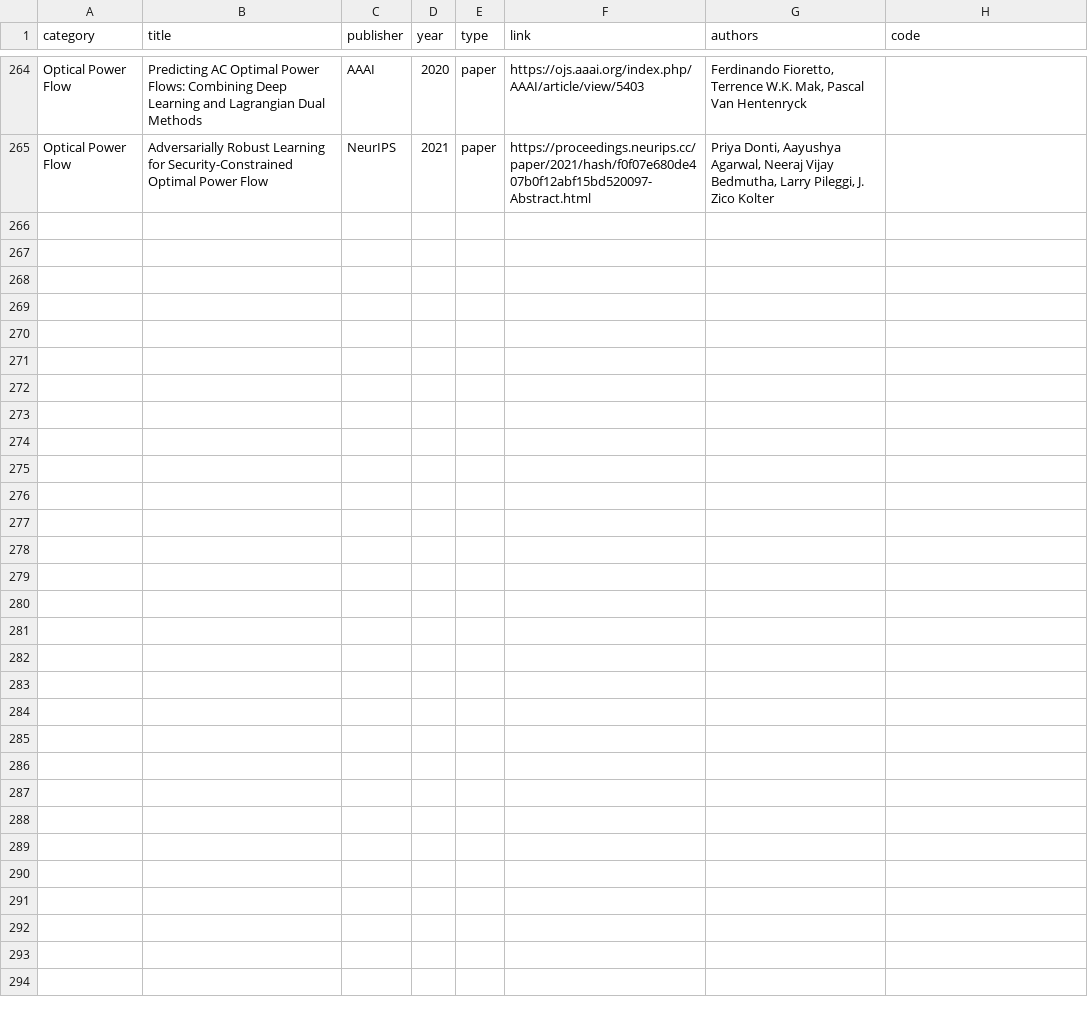
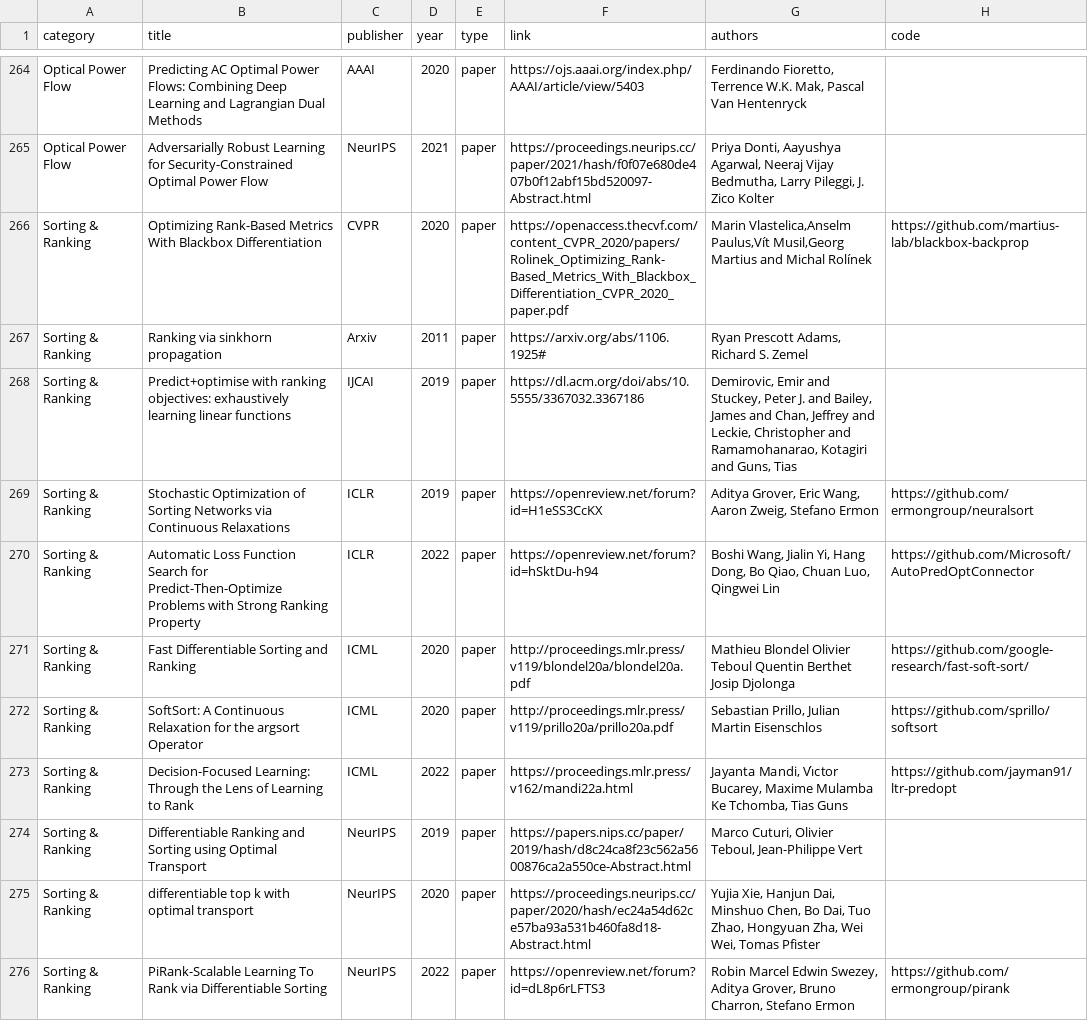
Before and after one commit to Thinklab-SJTU/awesome-ml4co, a CSV file: data/papers.csv, drawn as a sheet; only a part is shown, gaps mark what is left out.

Commit message:
add ranking & sorting

```diff
--- a/data/papers.csv
+++ b/data/papers.csv
@@ -265 +265,12 @@ Optical Power Flow,Predicting AC Optimal Power Flows: Combining Deep Learning an
 Optical Power Flow,Adversarially Robust Learning for Security-Constrained Optimal Power Flow,NeurIPS,2021,paper,https://proceedings.neurips.cc/paper/2021/hash/f0f07e680de407b0f12abf15bd520097-Abstract.html,"Priya Donti, Aayushya Agarwal, Neeraj Vijay Bedmutha, Larry Pileggi, J. Zico Kolter",,
+Sorting & Ranking,Optimizing Rank-Based Metrics With Blackbox Differentiation,CVPR,2020,paper,https://openaccess.thecvf.com/content_CVPR_2020/papers/Rolinek_Optimizing_Rank-Based_Metrics_With_Blackbox_Differentiation_CVPR_2020_paper.pdf,"Marin Vlastelica,Anselm Paulus,Vít Musil,Georg Martius and Michal Rolínek",https://github.com/martius-lab/blackbox-backprop
+Sorting & Ranking,Ranking via sinkhorn propagation,Arxiv,2011,paper,https://arxiv.org/abs/1106.1925#,"Ryan Prescott Adams, Richard S. Zemel",,
+Sorting & Ranking,Predict+optimise with ranking objectives: exhaustively learning linear functions,IJCAI,2019,paper,https://dl.acm.org/doi/abs/10.5555/3367032.3367186,"Demirovic, Emir and Stuckey, Peter J. and Bailey, James and Chan, Jeffrey and Leckie, Christopher and Ramamohanarao, Kotagiri and Guns, Tias",,
+Sorting & Ranking,Stochastic Optimization of Sorting Networks via Continuous Relaxations,ICLR,2019,paper,https://openreview.net/forum?id=H1eSS3CcKX,"Aditya Grover, Eric Wang, Aaron Zweig, Stefano Ermon",https://github.com/ermongroup/neuralsort
+Sorting & Ranking,Automatic Loss Function Search for Predict-Then-Optimize Problems with Strong Ranking Property,ICLR,2022,paper,https://openreview.net/forum?id=hSktDu-h94,"Boshi Wang, Jialin Yi, Hang Dong, Bo Qiao, Chuan Luo, Qingwei Lin", https://github.com/Microsoft/AutoPredOptConnector
+Sorting & Ranking,Fast Differentiable Sorting and Ranking,ICML,2020,paper,http://proceedings.mlr.press/v119/blondel20a/blondel20a.pdf,"Mathieu Blondel Olivier Teboul Quentin Berthet Josip Djolonga",https://github.com/google-research/fast-soft-sort/
+Sorting & Ranking,SoftSort: A Continuous Relaxation for the argsort Operator,ICML,2020,paper,http://proceedings.mlr.press/v119/prillo20a/prillo20a.pdf,"Sebastian Prillo, Julian Martin Eisenschlos",https://github.com/sprillo/softsort
+Sorting & Ranking,Decision-Focused Learning: Through the Lens of Learning to Rank,ICML,2022,paper,https://proceedings.mlr.press/v162/mandi22a.html,"Jayanta Mandi, Vı́ctor Bucarey, Maxime Mulamba Ke Tchomba, Tias Guns",https://github.com/jayman91/ltr-predopt
+Sorting & Ranking,Differentiable Ranking and Sorting using Optimal Transport,NeurIPS,2019,paper,https://papers.nips.cc/paper/2019/hash/d8c24ca8f23c562a5600876ca2a550ce-Abstract.html,"Marco Cuturi, Olivier Teboul, Jean-Philippe Vert",,
+Sorting & Ranking,differentiable top k with optimal transport,NeurIPS,2020,paper,https://proceedings.neurips.cc/paper/2020/hash/ec24a54d62ce57ba93a531b460fa8d18-Abstract.html,"Yujia Xie, Hanjun Dai, Minshuo Chen, Bo Dai, Tuo Zhao, Hongyuan Zha, Wei Wei, Tomas Pfister",,
+Sorting & Ranking,PiRank-Scalable Learning To Rank via Differentiable Sorting,NeurIPS,2022,paper,https://openreview.net/forum?id=dL8p6rLFTS3,"Robin Marcel Edwin Swezey, Aditya Grover, Bruno Charron, Stefano Ermon",https://github.com/ermongroup/pirank
```
Also changed, not shown: 1 other file.
